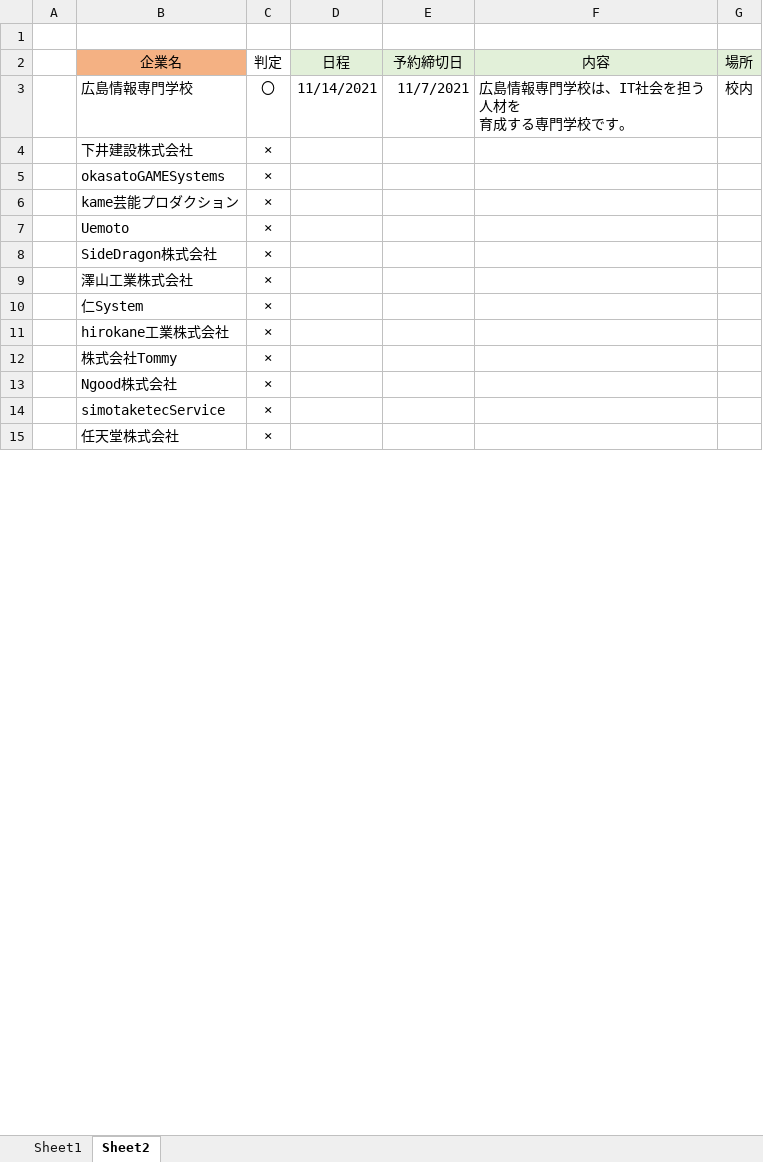
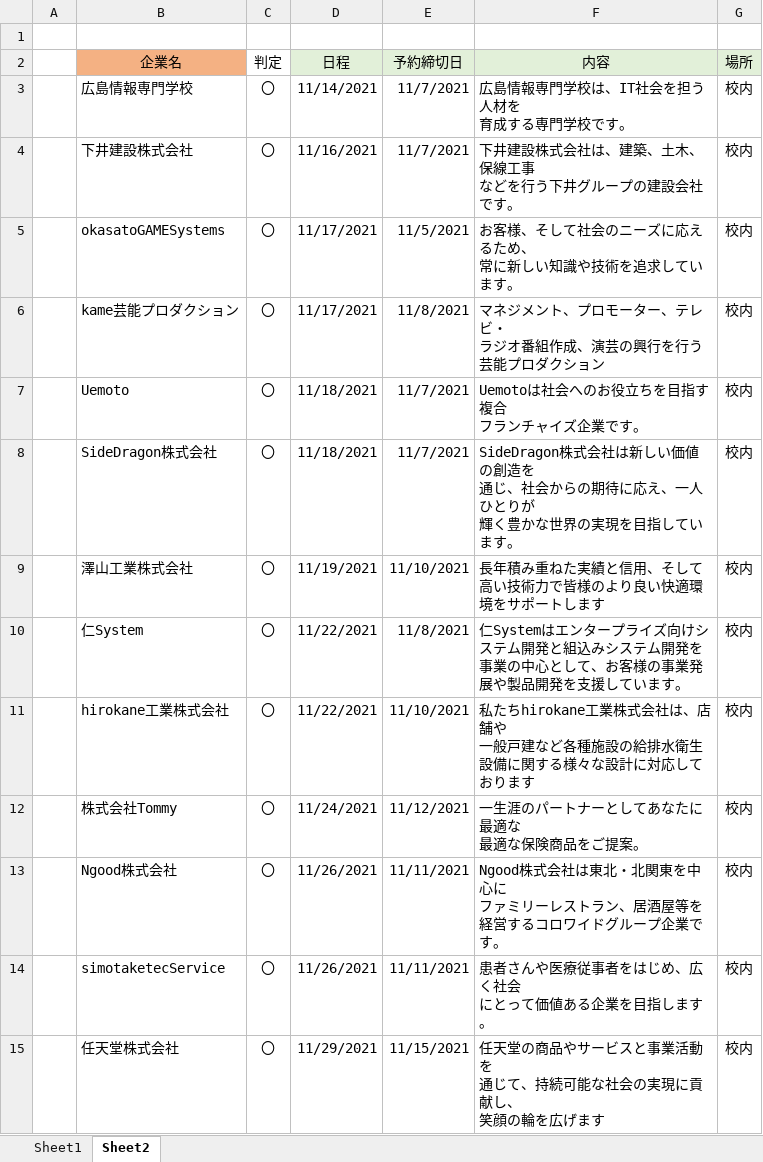
Before and after one commit to niimoti/Spling-database, an Excel workbook: 企業表.xlsx, sheet Sheet2, drawn as a sheet; only a part is shown; values as stored, in another font and other column widths than the file's, no borders; ↵ is a line break in a cell; the diff covers the shown part only; the diff names each change by its address in the sheet, - before the commit and + after, or states it on an @@ line.

Commit message:
Add files via upload

```diff
--- a/企業表.xlsx (sheet Sheet2)
+++ b/企業表.xlsx (sheet Sheet2)
-C4:C15 (判定): ×
+C4:C15 (判定): 〇
-D4 (日程): (empty)
+D4 (日程): 11/16/2021
-E4 (予約締切日): (empty)
+E4 (予約締切日): 11/7/2021
-F4 (内容): (empty)
+F4 (内容): 下井建設株式会社は、建築、土木、保線工事 ↵ などを行う下井グループの建設会社です。
-G4:G15 (場所): (empty)
+G4:G15 (場所): 校内
-D5:D6 (日程): (empty)
+D5:D6 (日程): 11/17/2021
-E5 (予約締切日): (empty)
+E5 (予約締切日): 11/5/2021
-F5 (内容): (empty)
+F5 (内容): お客様、そして社会のニーズに応えるため、 ↵ 常に新しい知識や技術を追求しています。
-E6 (予約締切日): (empty)
+E6 (予約締切日): 11/8/2021
-F6 (内容): (empty)
+F6 (内容): マネジメント、プロモーター、テレビ・ ↵ ラジオ番組作成、演芸の興行を行う芸能プロダクション
-D7:D8 (日程): (empty)
+D7:D8 (日程): 11/18/2021
-E7:E8 (予約締切日): (empty)
+E7:E8 (予約締切日): 11/7/2021
-F7 (内容): (empty)
+F7 (内容): Uemotoは社会へのお役立ちを目指す複合 ↵ フランチャイズ企業です。
-F8 (内容): (empty)
+F8 (内容): SideDragon株式会社は新しい価値の創造を ↵ 通じ、社会からの期待に応え、一人ひとりが ↵ 輝く豊かな世界の実現を目指しています。
-D9 (日程): (empty)
+D9 (日程): 11/19/2021
-E9 (予約締切日): (empty)
+E9 (予約締切日): 11/10/2021
-F9 (内容): (empty)
+F9 (内容): 長年積み重ねた実績と信用、そして高い技術力で皆様のより良い快適環境をサポートします
-D10:D11 (日程): (empty)
+D10:D11 (日程): 11/22/2021
-E10 (予約締切日): (empty)
+E10 (予約締切日): 11/8/2021
-F10 (内容): (empty)
+F10 (内容): 仁Systemはエンタープライズ向けシステム開発と組込みシステム開発を事業の中心として、お客様の事業発展や製品開発を支援しています。
-E11 (予約締切日): (empty)
+E11 (予約締切日): 11/10/2021
-F11 (内容): (empty)
+F11 (内容): 私たちhirokane工業株式会社は、店舗や ↵ 一般戸建など各種施設の給排水衛生設備に関する様々な設計に対応しております
-D12 (日程): (empty)
+D12 (日程): 11/24/2021
-E12 (予約締切日): (empty)
+E12 (予約締切日): 11/12/2021
-F12 (内容): (empty)
+F12 (内容): 一生涯のパートナーとしてあなたに最適な ↵ 最適な保険商品をご提案。
-D13:D14 (日程): (empty)
+D13:D14 (日程): 11/26/2021
-E13:E14 (予約締切日): (empty)
+E13:E14 (予約締切日): 11/11/2021
-F13 (内容): (empty)
+F13 (内容): Ngood株式会社は東北・北関東を中心に ↵ ファミリーレストラン、居酒屋等を ↵ 経営するコロワイドグループ企業です。
-F14 (内容): (empty)
+F14 (内容): 患者さんや医療従事者をはじめ、広く社会 ↵ にとって価値ある企業を目指します。
-D15 (日程): (empty)
+D15 (日程): 11/29/2021
-E15 (予約締切日): (empty)
+E15 (予約締切日): 11/15/2021
-F15 (内容): (empty)
+F15 (内容): 任天堂の商品やサービスと事業活動を ↵ 通じて、持続可能な社会の実現に貢献し、 ↵ 笑顔の輪を広げます
```
Also changed, not shown: 5 edited cells elsewhere in this sheet.
